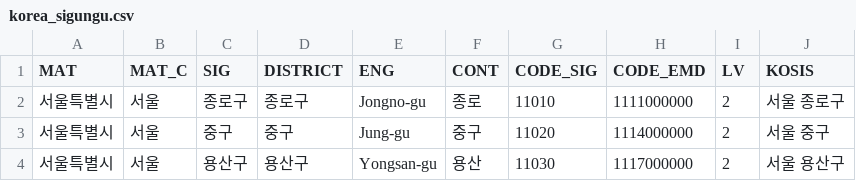
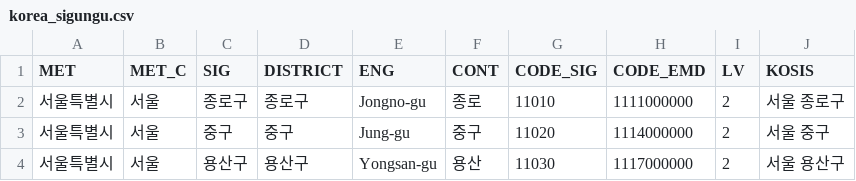
Before and after one commit to 1jsh/koreaSIG, a CSV file: korea_sigungu.csv, drawn as a sheet; only a part is shown.

Commit message:
Update korea_sigungu.csv

```diff
--- a/korea_sigungu.csv
+++ b/korea_sigungu.csv
@@ -1,2 +1,2 @@
-MAT,MAT_C,SIG,DISTRICT,ENG,CONT,CODE_SIG,CODE_EMD,LV,KOSIS
+MET,MET_C,SIG,DISTRICT,ENG,CONT,CODE_SIG,CODE_EMD,LV,KOSIS
 서울특별시,서울,종로구,종로구,Jongno-gu,종로,"11010","1111000000","2",서울 종로구
```
